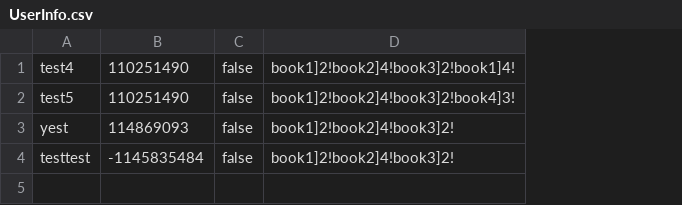
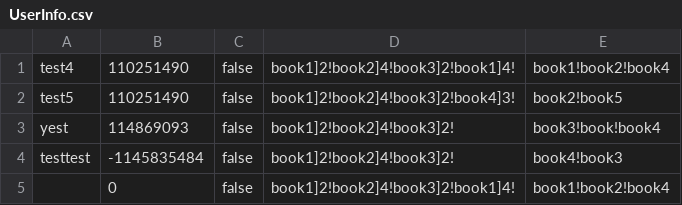
Before and after one commit to Potato21W/test1, a CSV file: AntarticaGUI/UserInfo.csv, drawn as a sheet; the diff names each change by its address in the sheet, - before the commit and + after, or states it on an @@ line.

Commit message:
Added books read and user specific ratings

```diff
--- a/AntarticaGUI/UserInfo.csv
+++ b/AntarticaGUI/UserInfo.csv
+column E, rows 1-4: book1!book2!book4 | book2!book5 | book3!book!book4 | book4!book3
+row 5:  | 0 | false | book1]2!book2]4!book3]2!book1]4! | book1!book2!book4
```
Also changed, not shown: 27 other files.
